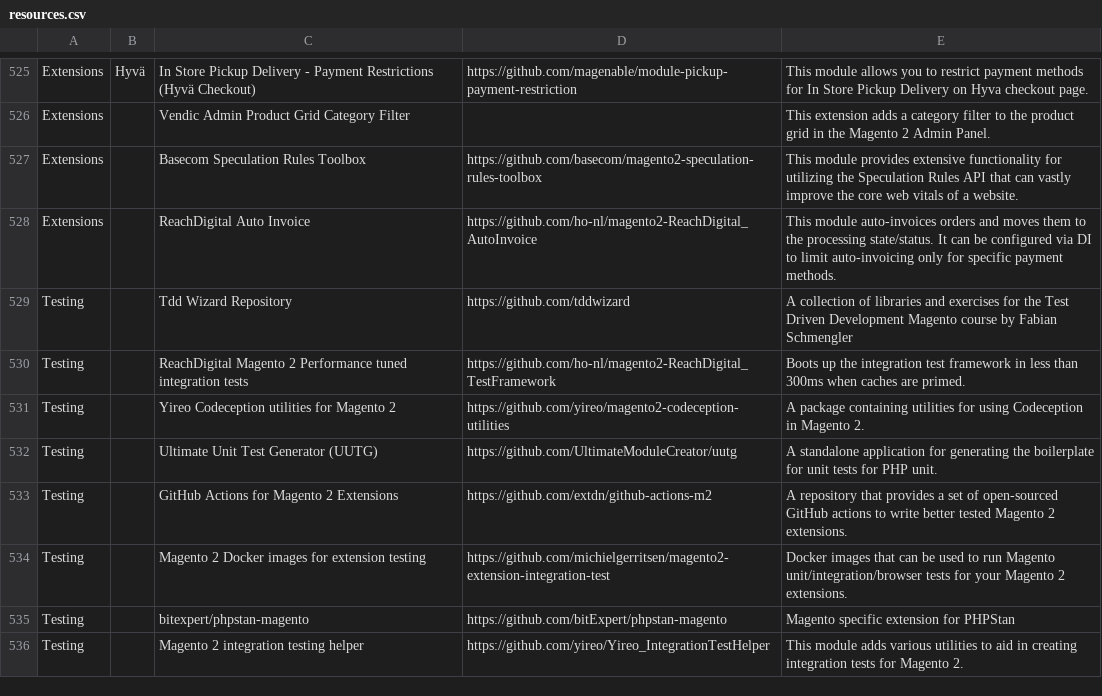
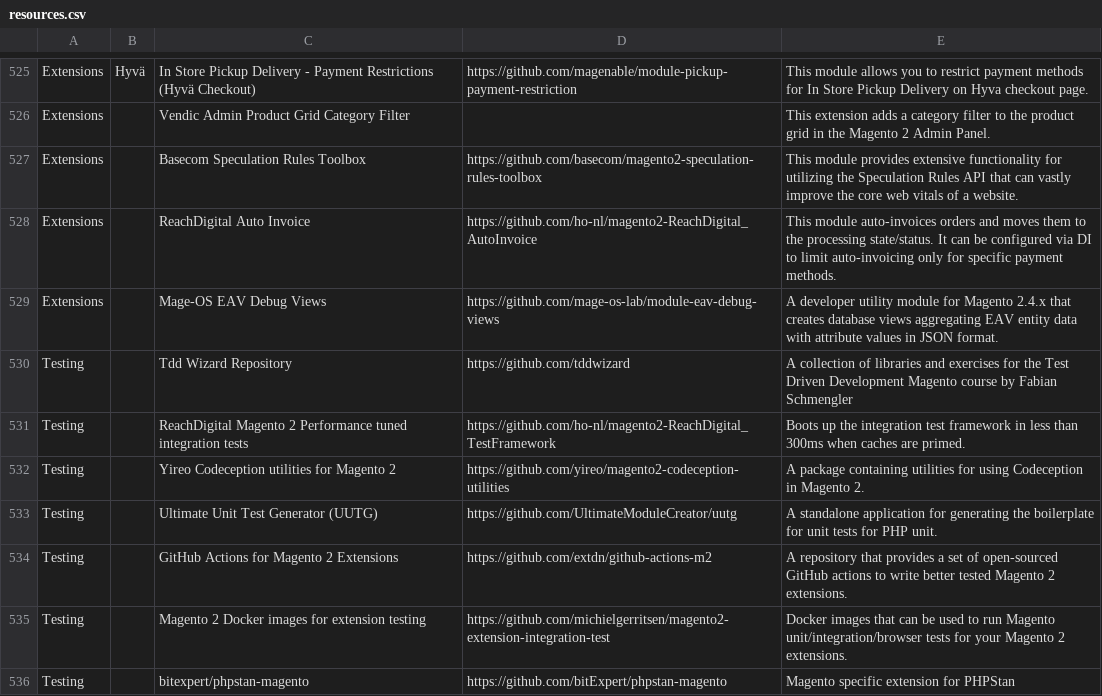
Before and after one commit to aleron75/mageres, a CSV file: resources.csv, drawn as a sheet; only a part is shown, gaps mark what is left out; the shorter side is filled out with more unchanged rows; the diff names each change by its address in the sheet, - before the commit and + after, or states it on an @@ line.

Commit message:
add(extensions): Mage-OS EAV Debug Views

```diff
--- a/resources.csv
+++ b/resources.csv
+row 529: Extensions |  | Mage-OS EAV Debug Views | https://github.com/mage-os-lab/module-eav-debug-views | A developer utility module for Magento 2.4.x that creates database views aggregating EAV entity data with attribute values in JSON format.
```
